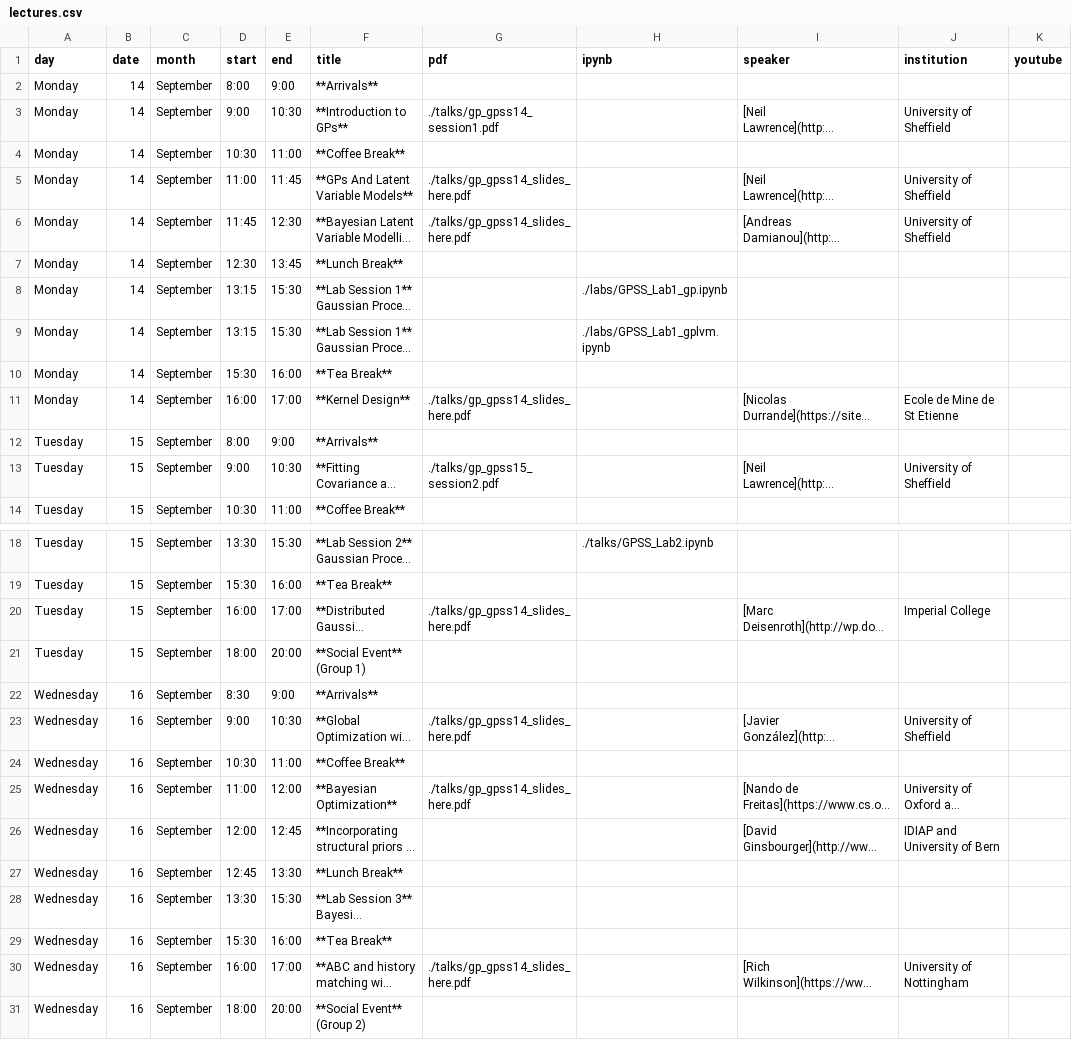
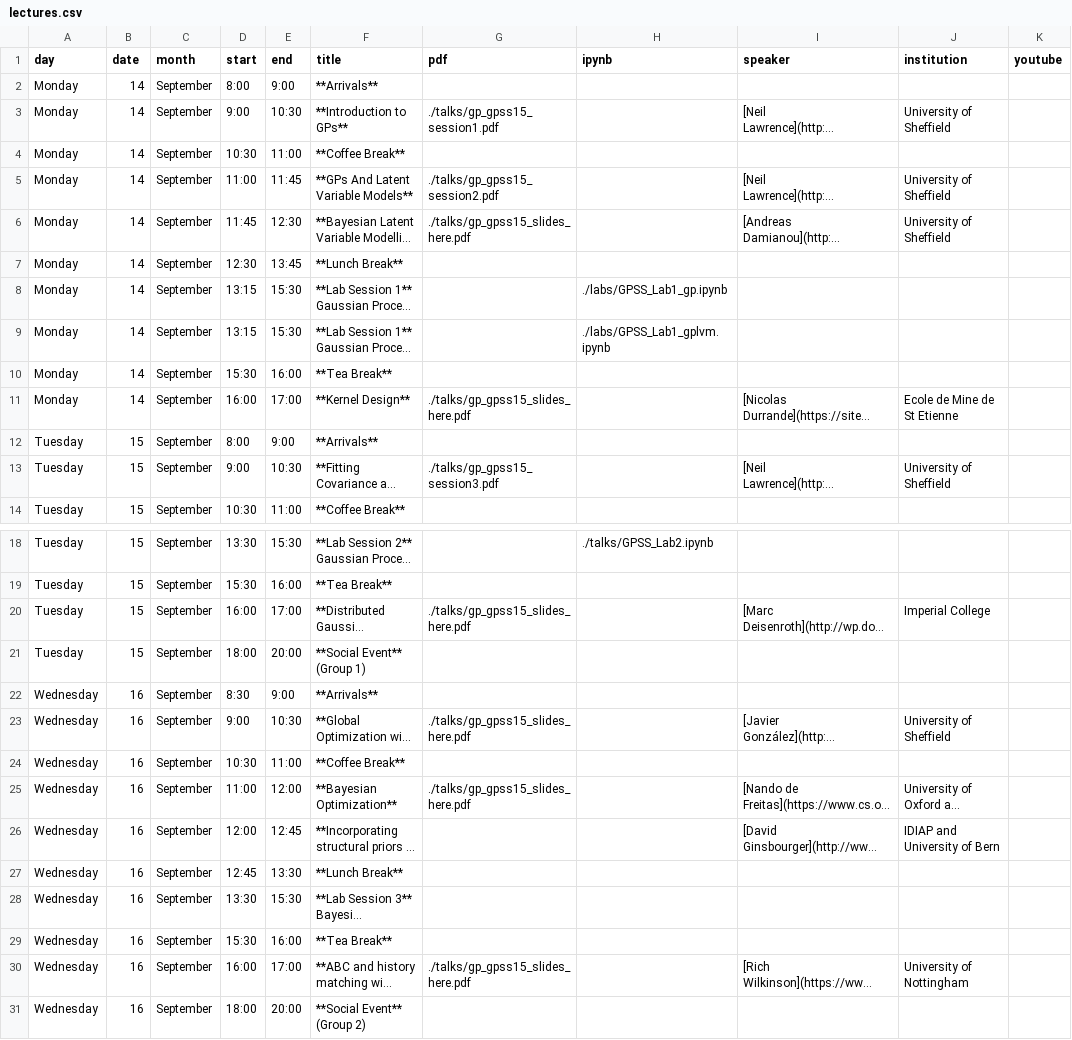
Before and after one commit to gpschool/gpss15, a CSV file: _data/lectures.csv, drawn as a sheet; only a part is shown, gaps mark what is left out; long unchanged cells end in …; the diff names each change by its address in the sheet, - before the commit and + after, or states it on an @@ line.

Commit message:
Add Neil's talks

```diff
--- a/_data/lectures.csv
+++ b/_data/lectures.csv
-G3 (pdf): ./talks/gp_gpss14_session1.pdf
+G3 (pdf): ./talks/gp_gpss15_session1.pdf
-G5 (pdf): ./talks/gp_gpss14_slides_here.pdf
+G5 (pdf): ./talks/gp_gpss15_session2.pdf
-G6 (pdf): ./talks/gp_gpss14_slides_here.pdf
+G6 (pdf): ./talks/gp_gpss15_slides_here.pdf
-G11 (pdf): ./talks/gp_gpss14_slides_here.pdf
+G11 (pdf): ./talks/gp_gpss15_slides_here.pdf
-G13 (pdf): ./talks/gp_gpss15_session2.pdf
+G13 (pdf): ./talks/gp_gpss15_session3.pdf
-G20 (pdf): ./talks/gp_gpss14_slides_here.pdf
+G20 (pdf): ./talks/gp_gpss15_slides_here.pdf
-G23 (pdf): ./talks/gp_gpss14_slides_here.pdf
+G23 (pdf): ./talks/gp_gpss15_slides_here.pdf
-G25 (pdf): ./talks/gp_gpss14_slides_here.pdf
+G25 (pdf): ./talks/gp_gpss15_slides_here.pdf
-G30 (pdf): ./talks/gp_gpss14_slides_here.pdf
+G30 (pdf): ./talks/gp_gpss15_slides_here.pdf
```
Also changed, not shown: 3 other files.
